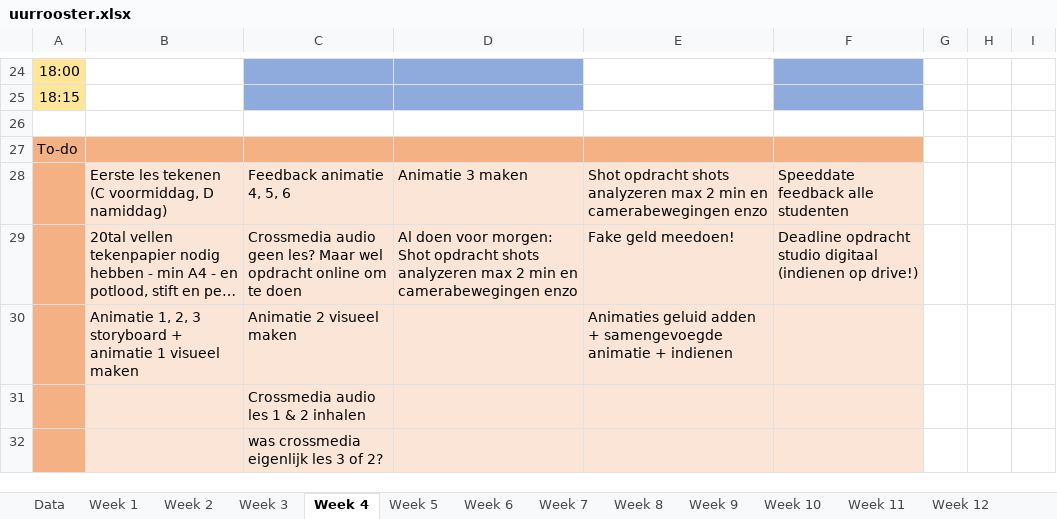
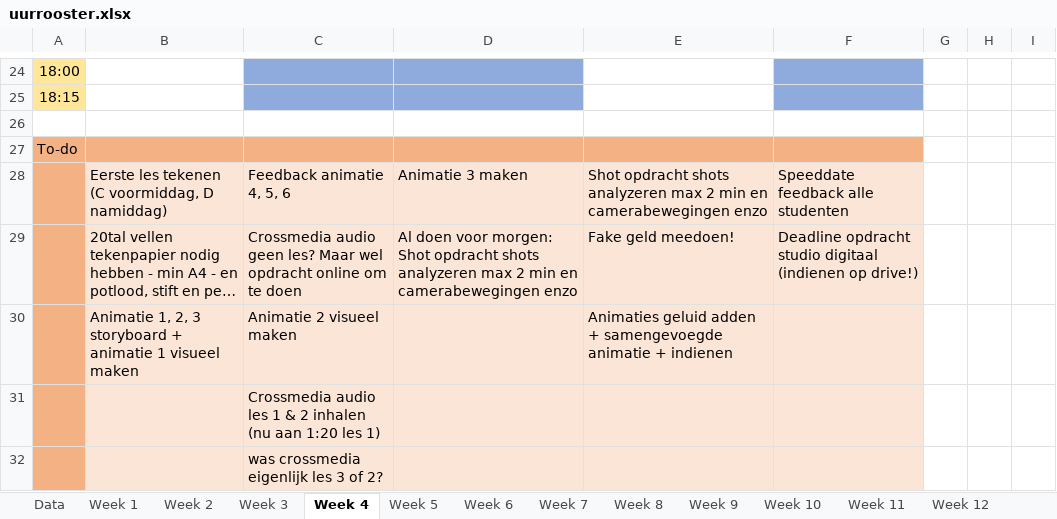
Before and after one commit to ninjahisser/LUCA-2, an Excel workbook: uurrooster.xlsx, sheet Week 4, drawn as a sheet; only a part is shown, gaps mark what is left out; long unchanged cells end in …; values as stored, in another font and other column widths than the file's, no borders; conditional formats not drawn; the diff names each change by its address in the sheet, - before the commit and + after, or states it on an @@ line.

```diff
--- a/uurrooster.xlsx (sheet Week 4)
+++ b/uurrooster.xlsx (sheet Week 4)
-C31: Crossmedia audio les 1 & 2 inhalen
+C31: Crossmedia audio les 1 & 2 inhalen (nu aan 1:20 les 1)
```
Also changed, not shown: sheet Week 3, 1 other file.
